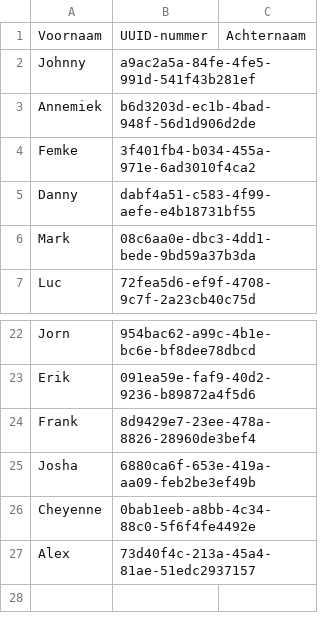
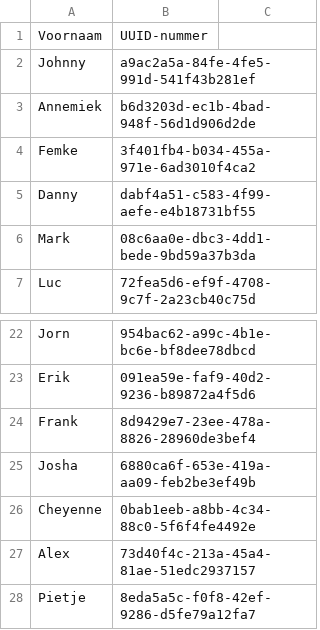
Before and after one commit to EvaHuisman/stunning-cashew, a CSV file: personenbeheer.csv, drawn as a sheet; only a part is shown, gaps mark what is left out; the diff names each change by its address in the sheet, - before the commit and + after, or states it on an @@ line.

Commit message:
Update CSV personenbeheer.csv

```diff
--- a/personenbeheer.csv
+++ b/personenbeheer.csv
-C1: Achternaam
+C1: (empty)
+row 28: Pietje | 8eda5a5c-f0f8-42ef-9286-d5fe79a12fa7
```
